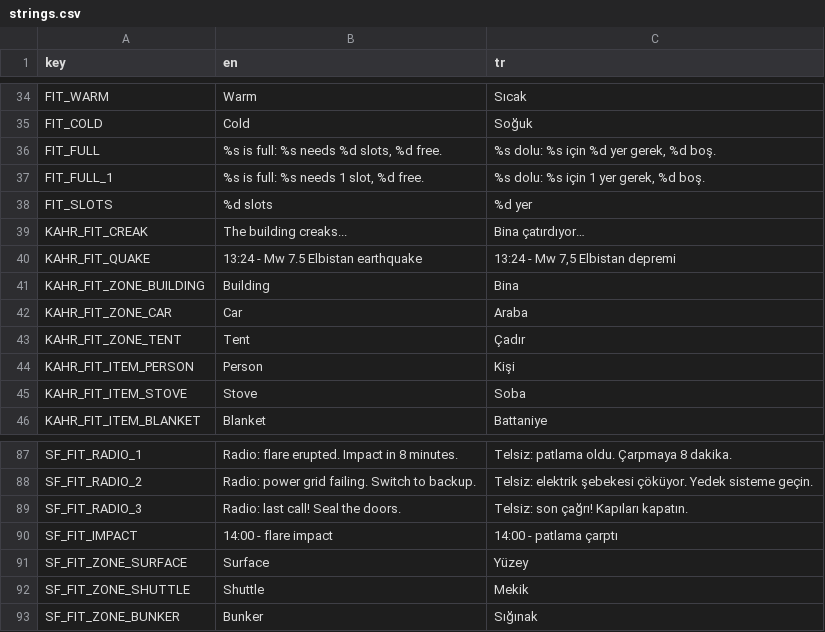
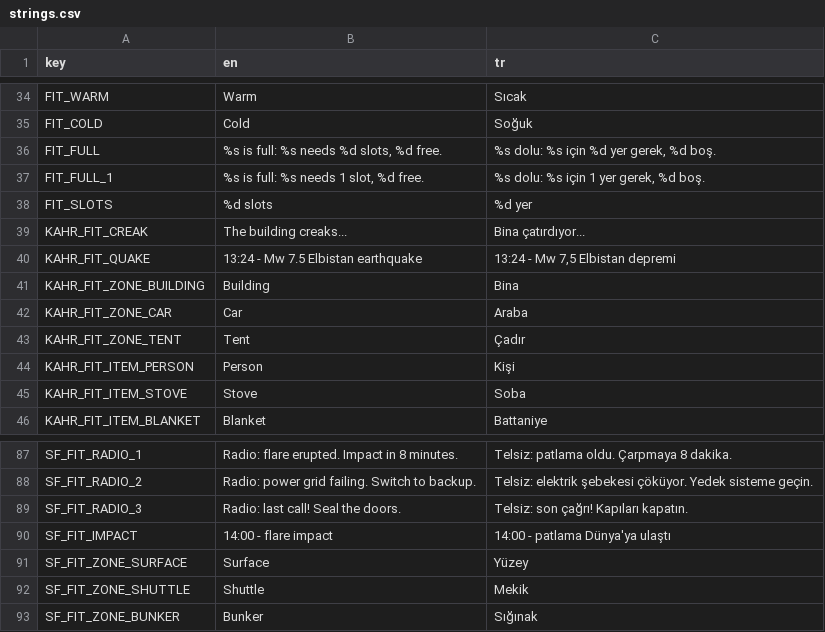
Before and after one commit to memoksin/3play, a CSV file: locale/strings.csv, drawn as a sheet; only a part is shown, gaps mark what is left out; the diff names each change by its address in the sheet, - before the commit and + after, or states it on an @@ line.

Commit message:
feat(locale): strings audit tool, ellipsis and flare impact wording fixes (#127)

```diff
--- a/locale/strings.csv
+++ b/locale/strings.csv
-C39 (tr): Bina çatırdıyor…
+C39 (tr): Bina çatırdıyor...
-C90 (tr): 14:00 - patlama çarptı
+C90 (tr): 14:00 - patlama Dünya'ya ulaştı
```
Also changed, not shown: 3 other files.
